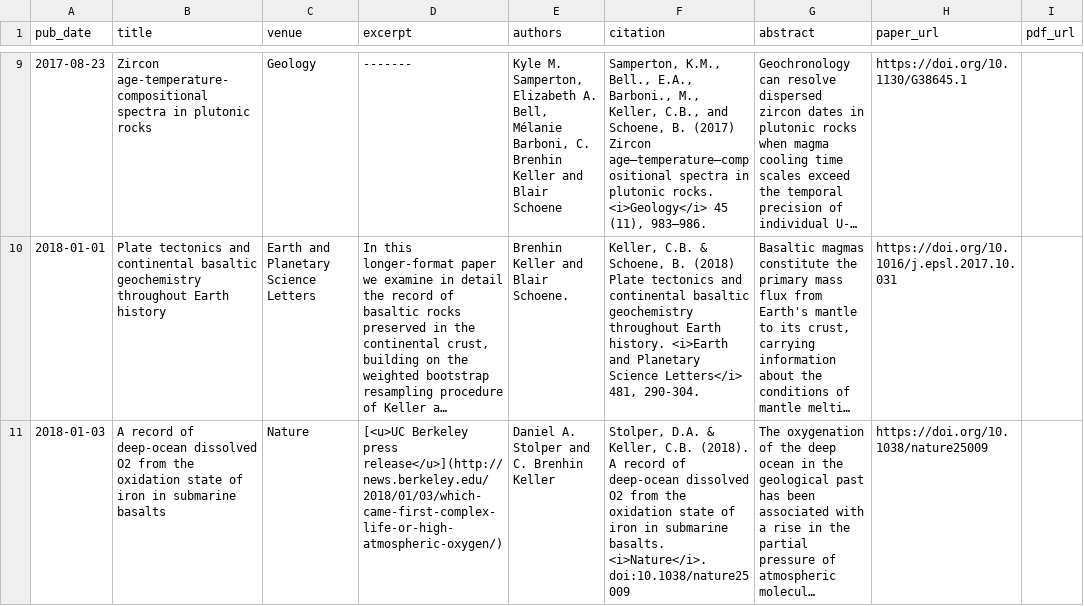
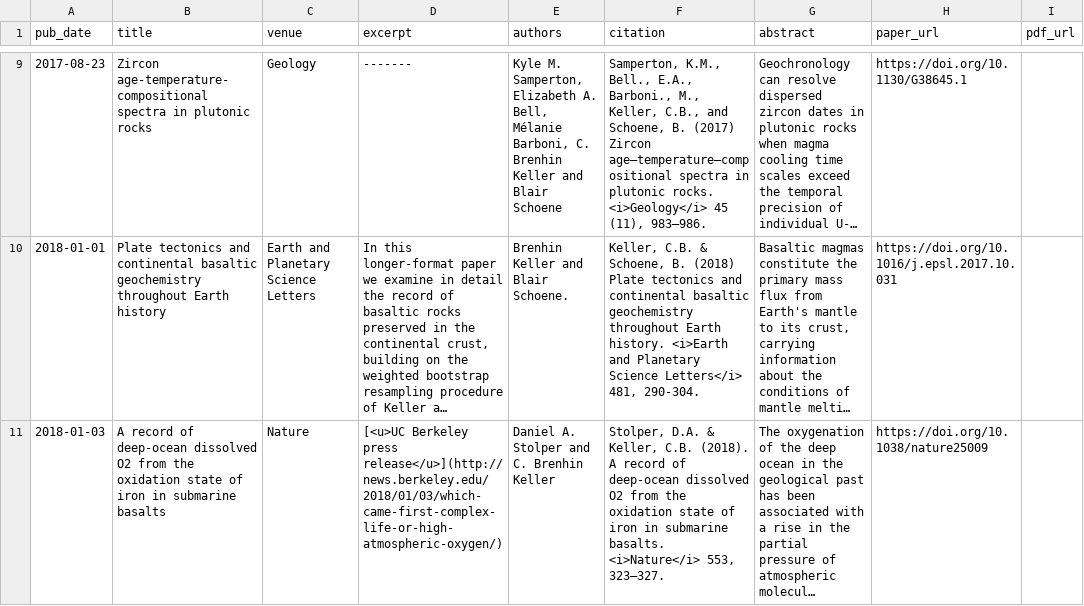
Before and after one commit to nhuvan/nhuvan.github.io, a TSV file: markdown_generator/publications.tsv, drawn as a sheet; only a part is shown, gaps mark what is left out; long unchanged cells end in …; the diff covers the shown part only; the diff names each change by its address in the sheet, - before the commit and + after, or states it on an @@ line.

Commit message:
Update volume and page numbers for new papers

```diff
--- a/markdown_generator/publications.tsv
+++ b/markdown_generator/publications.tsv
-F11 (citation): …submarine basalts. <i>Nature</i>. doi:10.1038/nature25009
+F11 (citation): …submarine basalts. <i>Nature</i> 553, 323–327.
```
Also changed, not shown: 2 edited cells elsewhere in this file, 3 other files.
